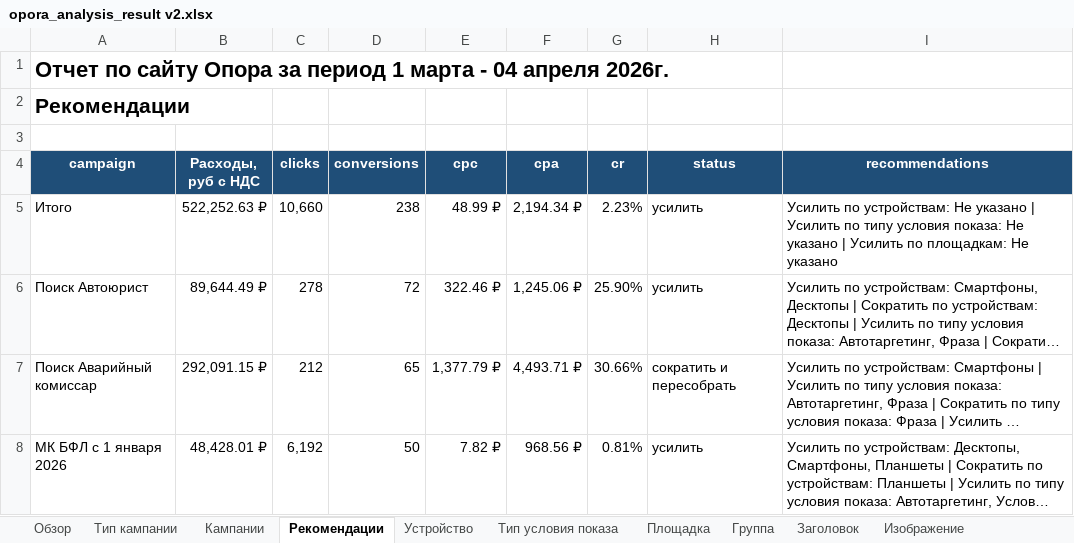
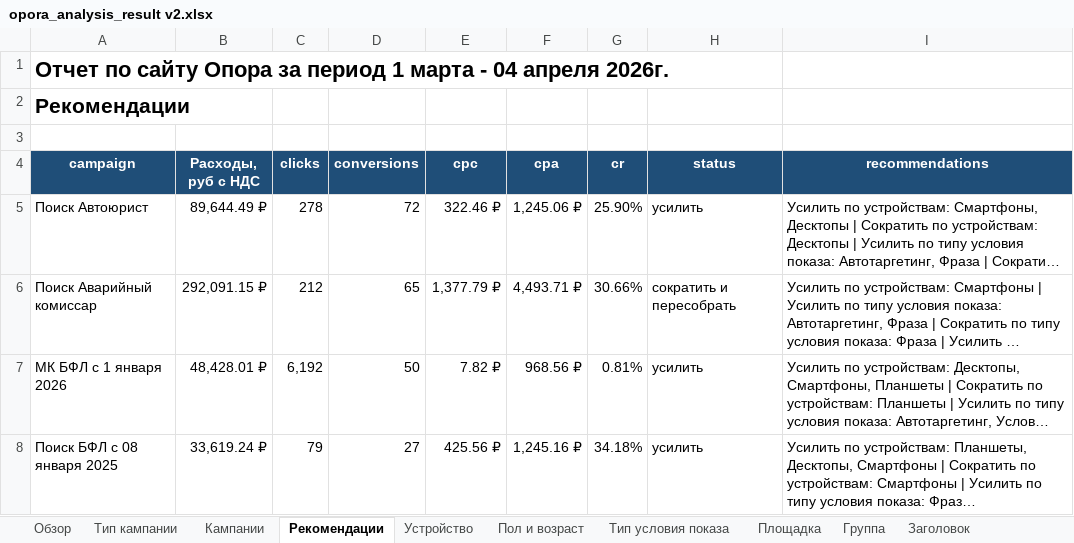
Before and after one commit to SKV580/yandex-direct-analytic-datas-project, an Excel workbook: out/opora_analysis_result v2.xlsx, sheet Рекомендации, drawn as a sheet; only a part is shown; the shorter side is filled out with more unchanged rows; long unchanged cells end in …; values as stored, in another font and other column widths than the file's, no borders; conditional formats and table styles not drawn; the diff names each change by its address in the sheet, - before the commit and + after, or states it on an @@ line.

```diff
--- a/out/opora_analysis_result v2.xlsx (sheet Рекомендации)
+++ b/out/opora_analysis_result v2.xlsx (sheet Рекомендации)
+sheet tab: Пол и возраст
-row 5: Итого | 522,252.63 ₽ | 10,660 | 238 | 48.99 ₽ | 2,194.34 ₽ | 2.23% | усилить | Усилить по устройствам: Не указано | Усилить по типу условия показа: Не указано | Усилить по площадкам: Не указано
```
Also changed, not shown: sheet Тип кампании, sheet Площадка, sheet Тип условия показа, sheet Устройство, sheet Изображение, sheet Группа, 3 more sheets, other sheet tabs, out/opora_analysis_result.xlsx, 5 other files.
